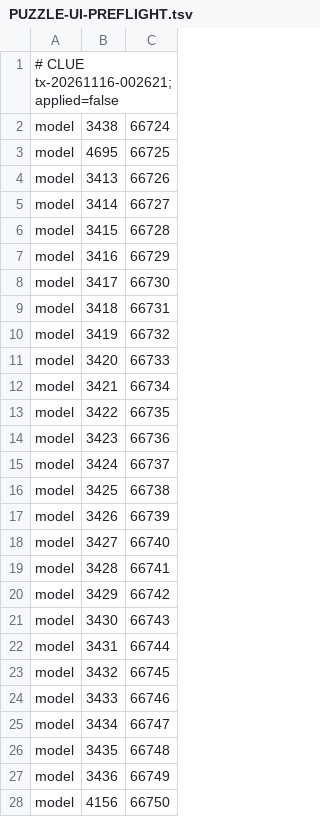
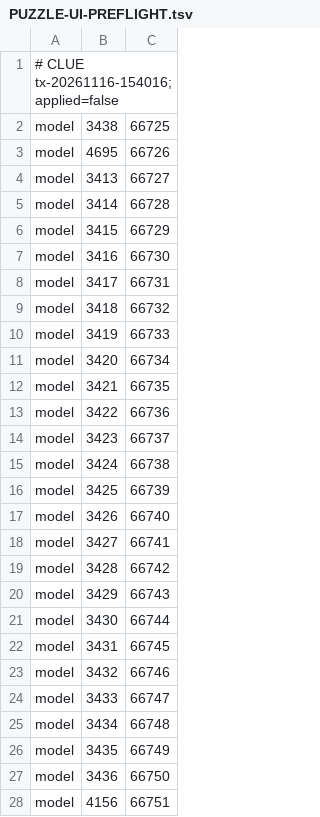
Before and after one commit to Meneerstink/game, a TSV file: docs/CLUE/PUZZLE-UI-PREFLIGHT.tsv, drawn as a sheet; only a part is shown; the diff covers the shown part only.

Commit message:
feat(clue): integrate tested Uri emotes and source sliding-puzzle interface

```diff
--- a/docs/CLUE/PUZZLE-UI-PREFLIGHT.tsv
+++ b/docs/CLUE/PUZZLE-UI-PREFLIGHT.tsv
@@ -1,28 +1,28 @@
-# CLUE tx-20261116-002621; applied=false
-model	3438	66724
-model	4695	66725
-model	3413	66726
-model	3414	66727
-model	3415	66728
-model	3416	66729
-model	3417	66730
-model	3418	66731
-model	3419	66732
-model	3420	66733
-model	3421	66734
-model	3422	66735
-model	3423	66736
-model	3424	66737
-model	3425	66738
-model	3426	66739
-model	3427	66740
-model	3428	66741
-model	3429	66742
-model	3430	66743
-model	3431	66744
-model	3432	66745
-model	3433	66746
-model	3434	66747
-model	3435	66748
-model	3436	66749
-model	4156	66750
+# CLUE tx-20261116-154016; applied=false
+model	3438	66725
+model	4695	66726
+model	3413	66727
+model	3414	66728
+model	3415	66729
+model	3416	66730
+model	3417	66731
+model	3418	66732
+model	3419	66733
+model	3420	66734
+model	3421	66735
+model	3422	66736
+model	3423	66737
+model	3424	66738
+model	3425	66739
+model	3426	66740
+model	3427	66741
+model	3428	66742
+model	3429	66743
+model	3430	66744
+model	3431	66745
+model	3432	66746
+model	3433	66747
+model	3434	66748
+model	3435	66749
+model	3436	66750
+model	4156	66751
```
Also changed, not shown: 143 edited cells elsewhere in this file, 21 other files.
